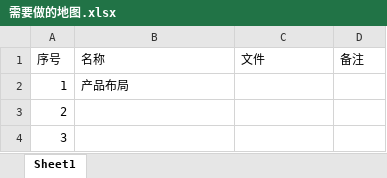
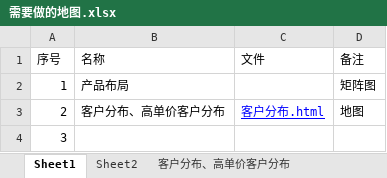
Before and after one commit to wahlmzr/html, an Excel workbook: 需要做的地图.xlsx, sheet Sheet1, drawn as a sheet; values as stored, in another font and other column widths than the file's, no borders; the diff names each change by its address in the sheet, - before the commit and + after, or states it on an @@ line.

```diff
--- a/需要做的地图.xlsx (sheet Sheet1)
+++ b/需要做的地图.xlsx (sheet Sheet1)
+sheet tab: Sheet2
+sheet tab: 客户分布、高单价客户分布
-D2 (备注): (empty)
+D2 (备注): 矩阵图
-B3 (名称): (empty)
+B3 (名称): 客户分布、高单价客户分布
-C3 (文件): (empty)
+C3 (文件): 客户分布.html
-D3 (备注): (empty)
+D3 (备注): 地图
```
Also changed, not shown: 2 other files.
